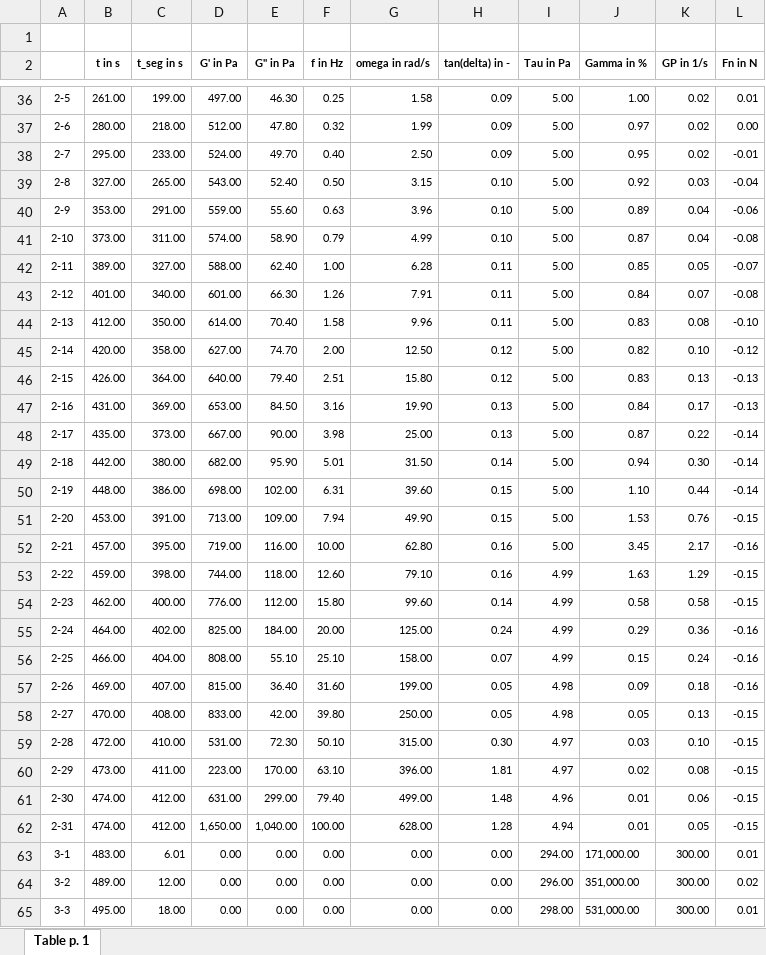
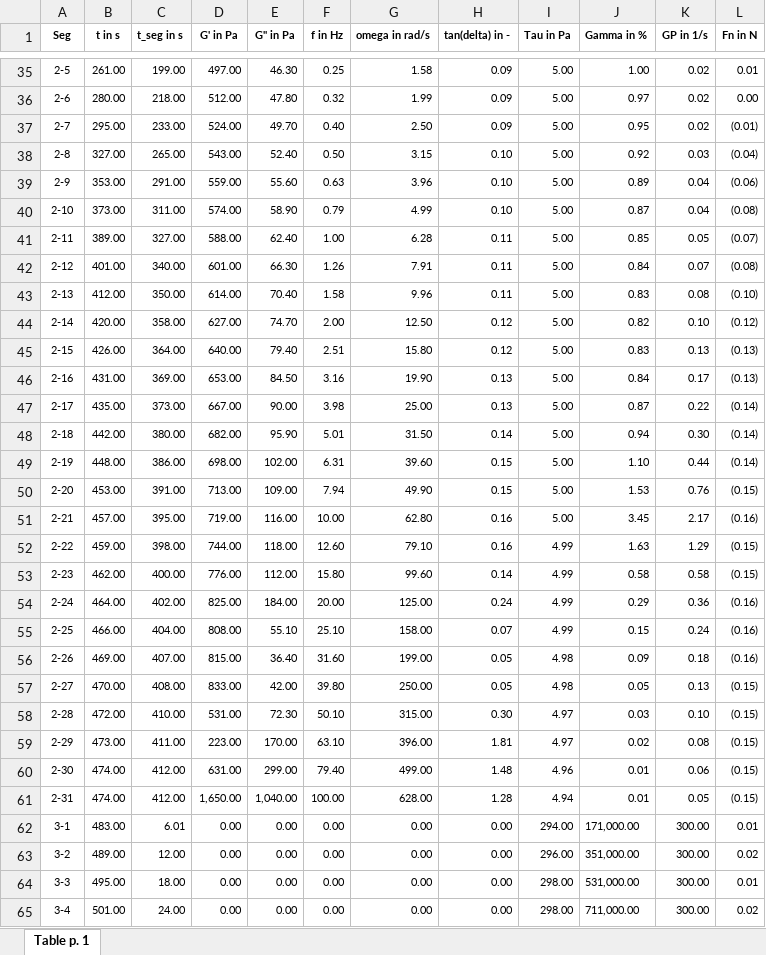
Before and after one commit to PetrusKirsten/RheometerPlots, an Excel workbook: data/031024/5pct/FreqSweep.xlsx, sheet Table p. 1, drawn as a sheet; only a part is shown, gaps mark what is left out; the shorter side is filled out with more unchanged rows; values as stored, in another font and other column widths than the file's, no borders; charts and pictures not drawn; removed rows and columns are numbered as before the commit, all else as after; the diff covers the shown part only; the diff names each change by its address in the sheet, - before the commit and + after, or states it on an @@ line.

```diff
--- a/data/031024/5pct/FreqSweep.xlsx (sheet Table p. 1)
+++ b/data/031024/5pct/FreqSweep.xlsx (sheet Table p. 1)
-row 1: (empty)
-A1: (empty)
+A1: Seg
-L37 (Fn in N): -0.01
+L37 (Fn in N): (0.01)
-L38 (Fn in N): -0.04
+L38 (Fn in N): (0.04)
-L39 (Fn in N): -0.06
+L39 (Fn in N): (0.06)
-L40 (Fn in N): -0.08
+L40 (Fn in N): (0.08)
-L41 (Fn in N): -0.07
+L41 (Fn in N): (0.07)
-L42 (Fn in N): -0.08
+L42 (Fn in N): (0.08)
-L43 (Fn in N): -0.10
+L43 (Fn in N): (0.10)
-L44 (Fn in N): -0.12
+L44 (Fn in N): (0.12)
-L45:L46 (Fn in N): -0.13
+L45:L46 (Fn in N): (0.13)
-L47:L49 (Fn in N): -0.14
+L47:L49 (Fn in N): (0.14)
-L50 (Fn in N): -0.15
+L50 (Fn in N): (0.15)
-L51 (Fn in N): -0.16
+L51 (Fn in N): (0.16)
-L52:L53 (Fn in N): -0.15
+L52:L53 (Fn in N): (0.15)
-L54:L56 (Fn in N): -0.16
+L54:L56 (Fn in N): (0.16)
-L57:L61 (Fn in N): -0.15
+L57:L61 (Fn in N): (0.15)
```
Also changed, not shown: 15 edited cells elsewhere in this sheet, charts or pictures, data/031024/10pct_0WSt_iCar/10pct_0WSt_iCar-RecoveryAndFlow_1.xlsx, data/031024/10pct_0WSt_iCar/10pct_0WSt_iCar-RecoveryAndFlow_2.xlsx, 15 other files.
